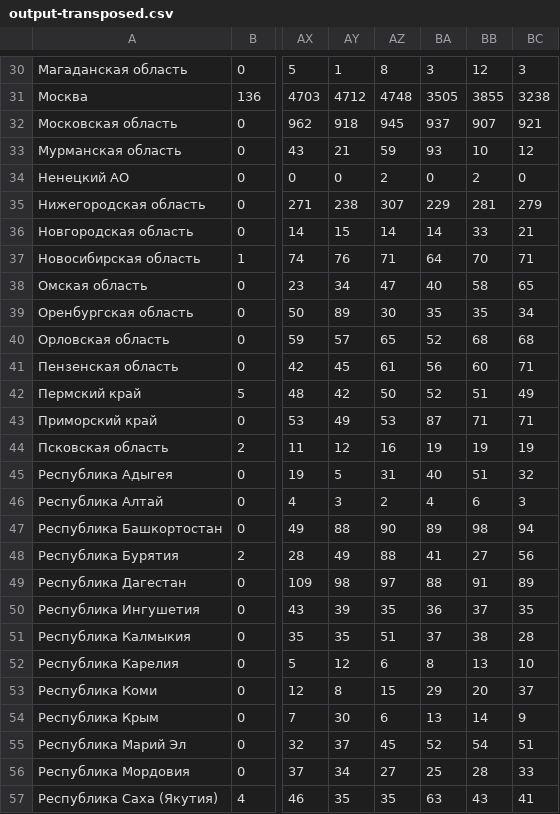
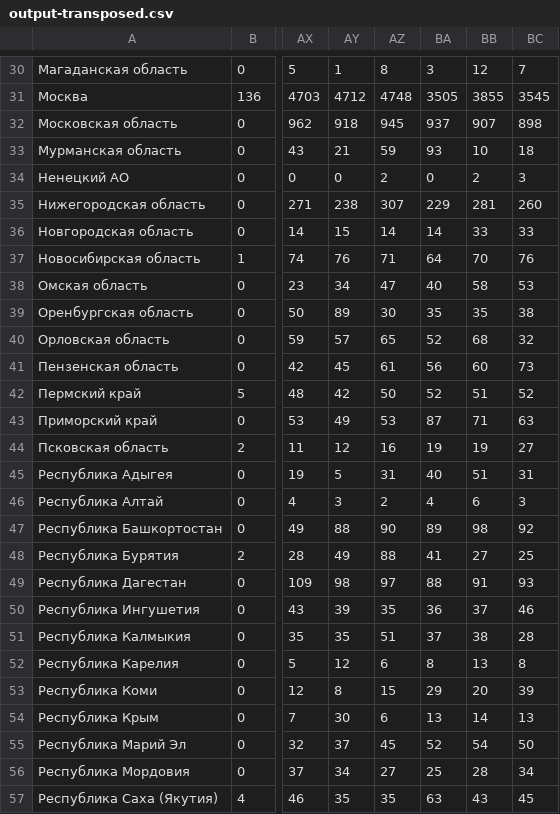
Before and after one commit to mindvr/covid-adapter, a CSV file: data/output-transposed.csv, drawn as a sheet; only a part is shown, gaps mark what is left out; the diff covers the shown part only; the diff names each change by its address in the sheet, - before the commit and + after, or states it on an @@ line.

```diff
--- a/data/output-transposed.csv
+++ b/data/output-transposed.csv
-BC30: 3
+BC30: 7
-BC31: 3238
+BC31: 3545
-BC32: 921
+BC32: 898
-BC33: 12
+BC33: 18
-BC34: 0
+BC34: 3
-BC35: 279
+BC35: 260
-BC36: 21
+BC36: 33
-BC37: 71
+BC37: 76
-BC38: 65
+BC38: 53
-BC39: 34
+BC39: 38
-BC40: 68
+BC40: 32
-BC41: 71
+BC41: 73
-BC42: 49
+BC42: 52
-BC43: 71
+BC43: 63
-BC44: 19
+BC44: 27
-BC45: 32
+BC45: 31
-BC47: 94
+BC47: 92
-BC48: 56
+BC48: 25
-BC49: 89
+BC49: 93
-BC50: 35
+BC50: 46
-BC52: 10
+BC52: 8
-BC53: 37
+BC53: 39
-BC54: 9
+BC54: 13
-BC55: 51
+BC55: 50
-BC56: 33
+BC56: 34
-BC57: 41
+BC57: 45
```
Also changed, not shown: 54 edited cells elsewhere in this file, data/output.csv, 1 other file.
